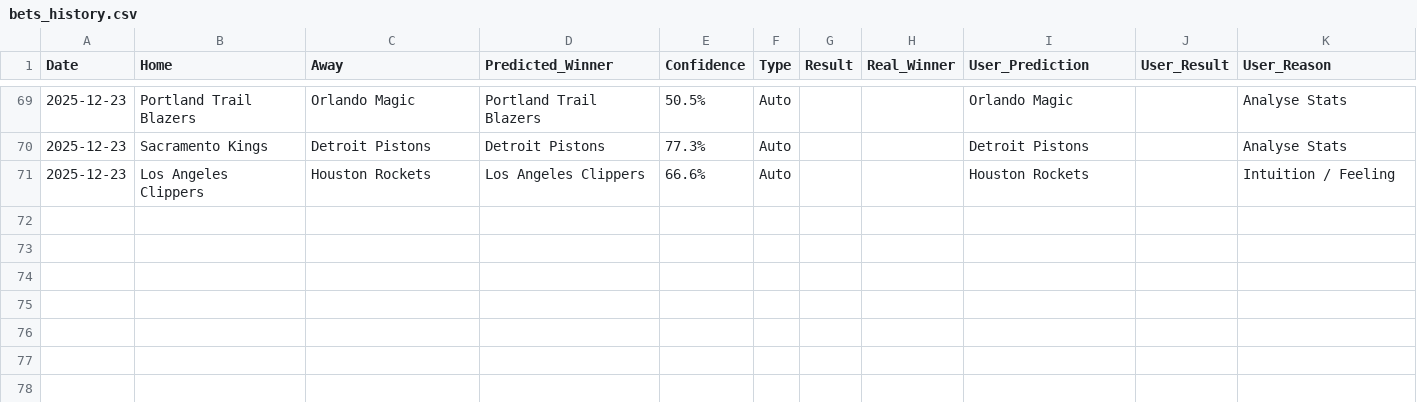
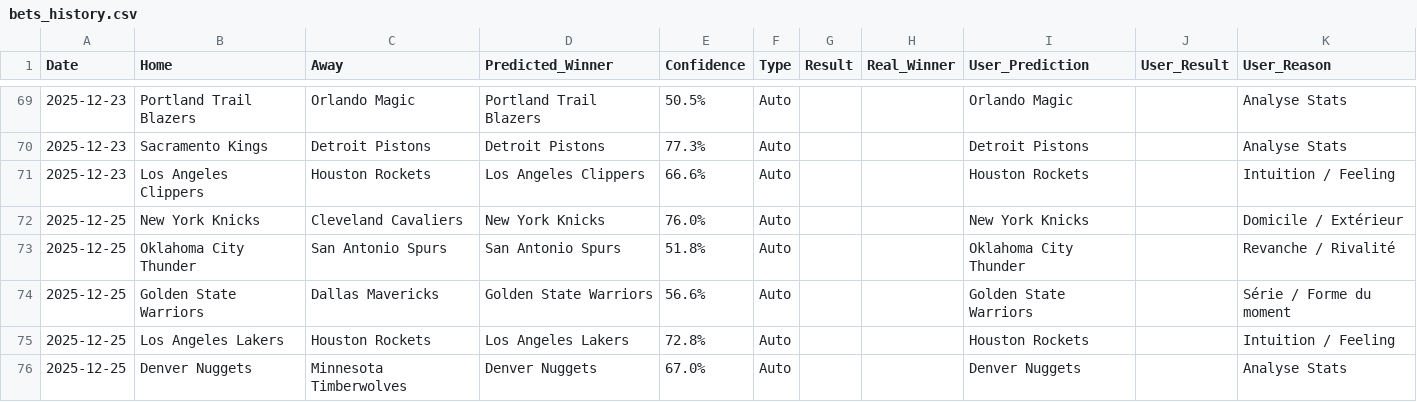
Before and after one commit to ykaraky/nba-agent-predictor, a CSV file: data/bets_history.csv, drawn as a sheet; only a part is shown, gaps mark what is left out; the diff names each change by its address in the sheet, - before the commit and + after, or states it on an @@ line.

```diff
--- a/data/bets_history.csv
+++ b/data/bets_history.csv
+row 72: 2025-12-25 | New York Knicks | Cleveland Cavaliers | New York Knicks | 76.0% | Auto |  |  | New York Knicks |  | Domicile / Extérieur
+row 73: 2025-12-25 | Oklahoma City Thunder | San Antonio Spurs | San Antonio Spurs | 51.8% | Auto |  |  | Oklahoma City Thunder |  | Revanche / Rivalité
+row 74: 2025-12-25 | Golden State Warriors | Dallas Mavericks | Golden State Warriors | 56.6% | Auto |  |  | Golden State Warriors |  | Série / Forme du moment
+row 75: 2025-12-25 | Los Angeles Lakers | Houston Rockets | Los Angeles Lakers | 72.8% | Auto |  |  | Houston Rockets |  | Intuition / Feeling
+row 76: 2025-12-25 | Denver Nuggets | Minnesota Timberwolves | Denver Nuggets | 67.0% | Auto |  |  | Denver Nuggets |  | Analyse Stats
```
Also changed, not shown: 2 other files.
